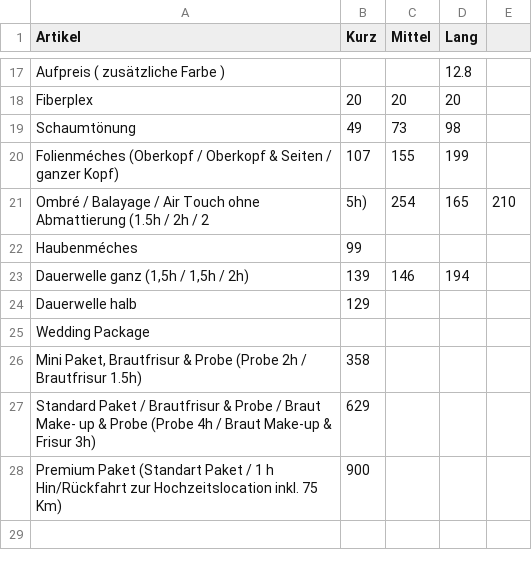
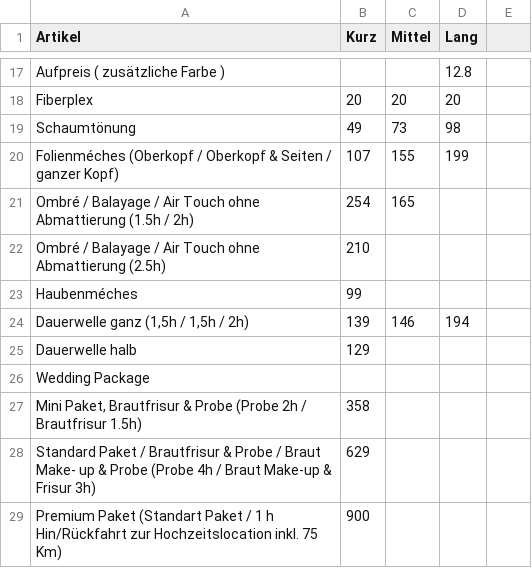
Before and after one commit to Sonjas-Haarstyle/www.sonjas-haarstyle.ch, a CSV file: data/csv/damen.csv, drawn as a sheet; only a part is shown, gaps mark what is left out; removed rows and columns are numbered as before the commit, all else as after; the diff names each change by its address in the sheet, - before the commit and + after, or states it on an @@ line.

Commit message:
Update damen.csv

```diff
--- a/data/csv/damen.csv
+++ b/data/csv/damen.csv
-row 21: Ombré / Balayage / Air Touch ohne Abmattierung (1.5h / 2h / 2 | 5h) | 254 | 165 | 210
+row 21: Ombré / Balayage / Air Touch ohne Abmattierung (1.5h / 2h) | 254 | 165
+row 22: Ombré / Balayage / Air Touch ohne Abmattierung (2.5h) | 210
```
